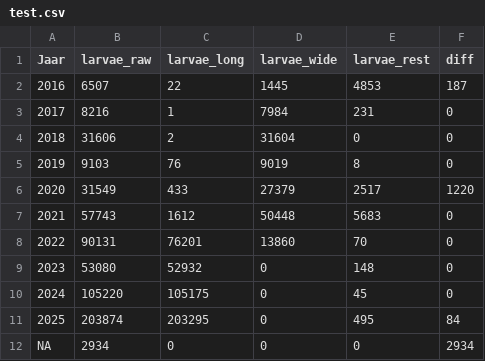
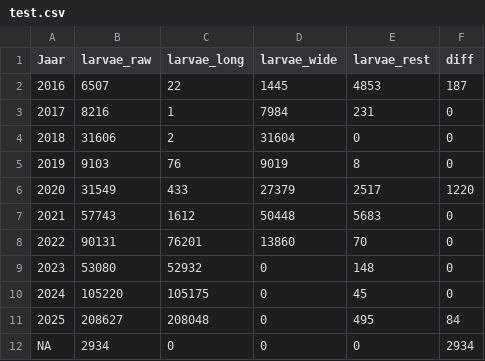
Before and after one commit to inbo/sk-analyse, a CSV file: interim/test.csv, drawn as a sheet.

Commit message:
[AUTO]Fetch data
Files changed:
M	interim/afvangsten_per_fuik.csv
M	interim/afvangsten_per_fuik_combined.csv
M	interim/afvangsten_per_vangst.csv
M	interim/in_both.csv
M	interim/missing_from_new.csv
M	interim/test.csv
M	output/gbif_stierkikker_bijvangsten.csv
M	output/gbif_stierkikker_vangsten.csv

```diff
--- a/interim/test.csv
+++ b/interim/test.csv
@@ -10,3 +10,3 @@ Jaar,larvae_raw,larvae_long,larvae_wide,larvae_rest,diff
 2024,105220,105175,0,45,0
-2025,203874,203295,0,495,84
+2025,208627,208048,0,495,84
 NA,2934,0,0,0,2934
```
Also changed, not shown: interim/afvangsten_per_vangst.csv, 1 other file.
